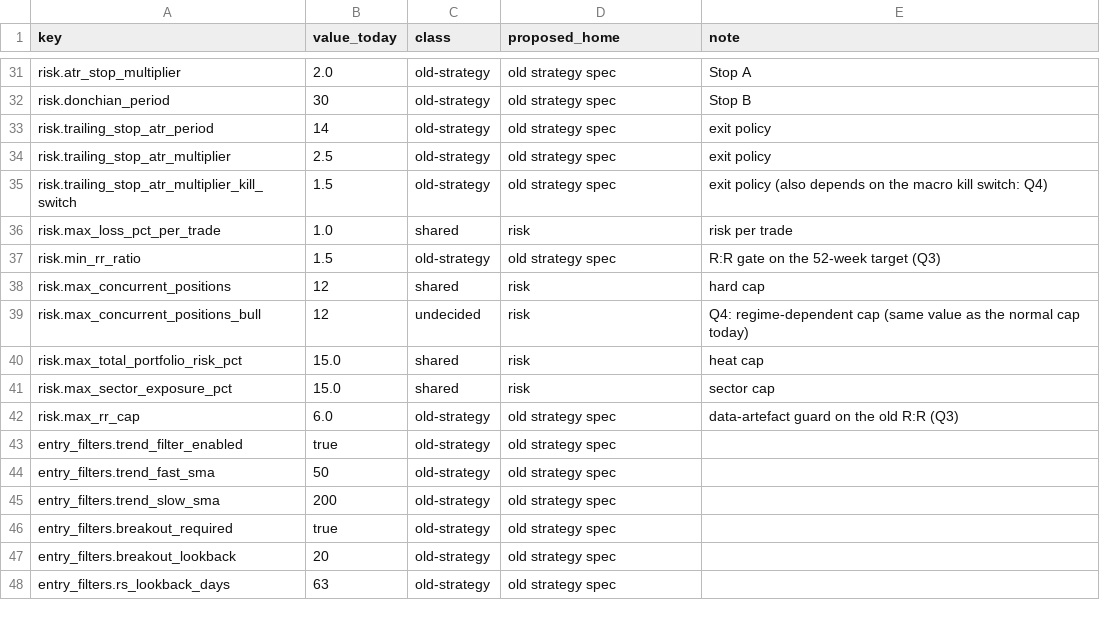
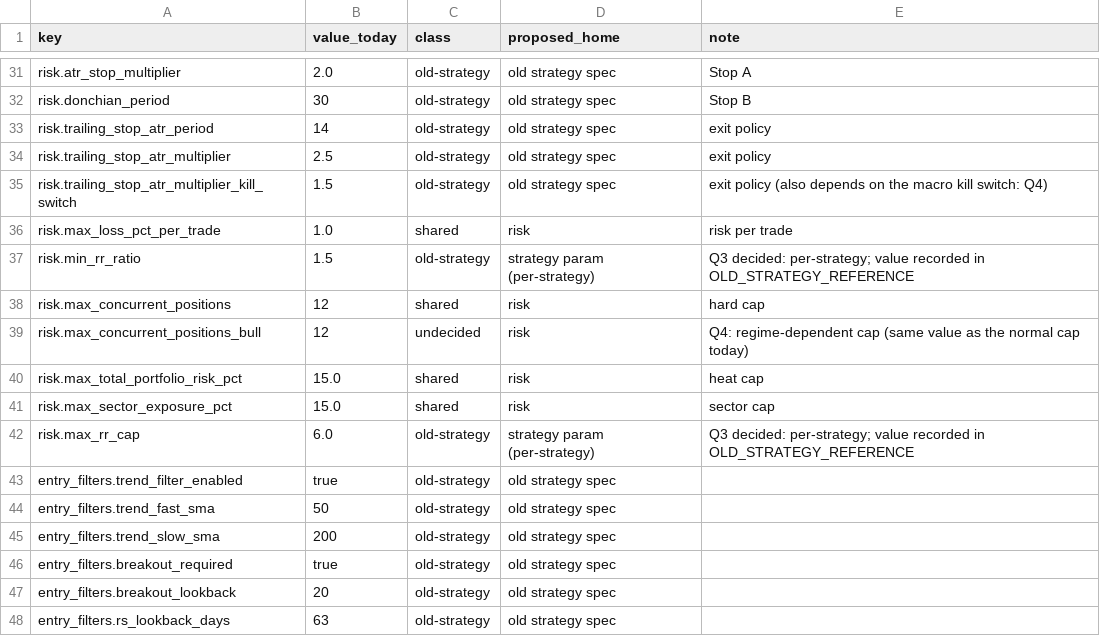
Before and after one commit to ravitejagovindu/Stockbot, a CSV file: docs/restructure/CONFIG_KEYS.csv, drawn as a sheet; only a part is shown, gaps mark what is left out; the diff covers the shown part only.

```diff
--- a/docs/restructure/CONFIG_KEYS.csv
+++ b/docs/restructure/CONFIG_KEYS.csv
@@ -36,3 +36,3 @@ risk.trailing_stop_atr_multiplier_kill_switch,1.5,old-strategy,old strategy spec
 risk.max_loss_pct_per_trade,1.0,shared,risk,risk per trade
-risk.min_rr_ratio,1.5,old-strategy,old strategy spec,R:R gate on the 52-week target (Q3)
+risk.min_rr_ratio,1.5,old-strategy,strategy param (per-strategy),Q3 decided: per-strategy; value recorded in OLD_STRATEGY_REFERENCE
 risk.max_concurrent_positions,12,shared,risk,hard cap
@@ -41,3 +41,3 @@ risk.max_total_portfolio_risk_pct,15.0,shared,risk,heat cap
 risk.max_sector_exposure_pct,15.0,shared,risk,sector cap
-risk.max_rr_cap,6.0,old-strategy,old strategy spec,data-artefact guard on the old R:R (Q3)
+risk.max_rr_cap,6.0,old-strategy,strategy param (per-strategy),Q3 decided: per-strategy; value recorded in OLD_STRATEGY_REFERENCE
 entry_filters.trend_filter_enabled,true,old-strategy,old strategy spec,
```
Also changed, not shown: 51 edited cells elsewhere in this file, 5 other files.
